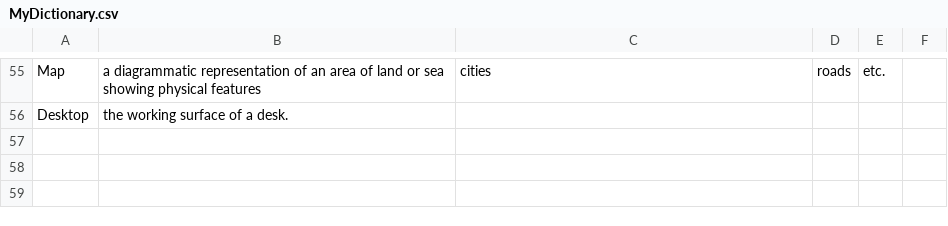
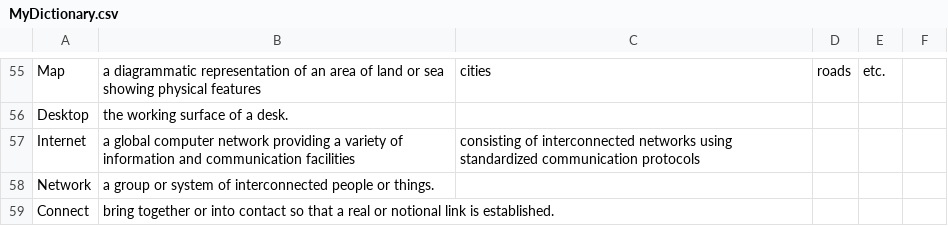
Before and after one commit to DonalMcGahon/An-Asynchronous-RMI-Dictionary-Service, a CSV file: Project Workspace/DictionayServer/Dictionary/MyDictionary.csv, drawn as a sheet; only a part is shown, gaps mark what is left out.

Commit message:
Allow user to Add words to Dictionary

```diff
--- a/Project Workspace/DictionayServer/Dictionary/MyDictionary.csv
+++ b/Project Workspace/DictionayServer/Dictionary/MyDictionary.csv
@@ -56 +56,4 @@ Map,a diagrammatic representation of an area of land or sea showing physical fea
 Desktop,the working surface of a desk.
+Internet,a global computer network providing a variety of information and communication facilities, consisting of interconnected networks using standardized communication protocols
+Network,a group or system of interconnected people or things.
+Connect,bring together or into contact so that a real or notional link is established.
```
Also changed, not shown: 6 other files.
